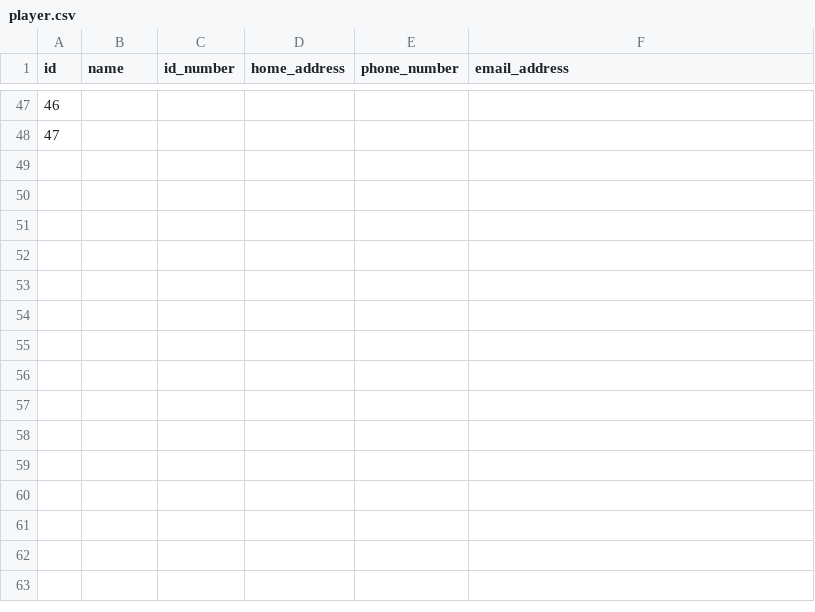
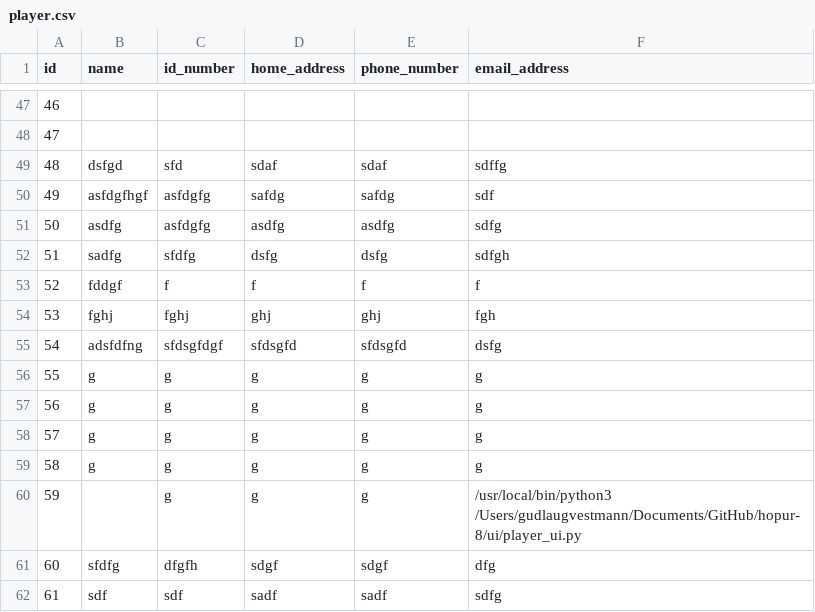
Before and after one commit to gudlaugvest/hopur-8, a CSV file: file/player.csv, drawn as a sheet; only a part is shown, gaps mark what is left out; the diff names each change by its address in the sheet, - before the commit and + after, or states it on an @@ line.

```diff
--- a/file/player.csv
+++ b/file/player.csv
+row 49: 48 | dsfgd | sfd | sdaf | sdaf | sdffg
+row 50: 49 | asfdgfhgf | asfdgfg | safdg | safdg | sdf
+row 51: 50 | asdfg | asfdgfg | asdfg | asdfg | sdfg
+row 52: 51 | sadfg | sfdfg | dsfg | dsfg | sdfgh
+row 53: 52 | fddgf | f | f | f | f
+row 54: 53 | fghj | fghj | ghj | ghj | fgh
+row 55: 54 | adsfdfng | sfdsgfdgf | sfdsgfd | sfdsgfd | dsfg
+row 56: 55 | g | g | g | g | g
+row 57: 56 | g | g | g | g | g
+row 58: 57 | g | g | g | g | g
+row 59: 58 | g | g | g | g | g
+row 60: 59 |  | g | g | g | /usr/local/bin/python3 /Users/gudlaugvestmann/Documents/GitHub/hopur-8/ui/player_ui.py
+row 61: 60 | sfdfg | dfgfh | sdgf | sdgf | dfg
+row 62: 61 | sdf | sdf | sadf | sadf | sdfg
```
Also changed, not shown: file/team.csv, 10 other files.
